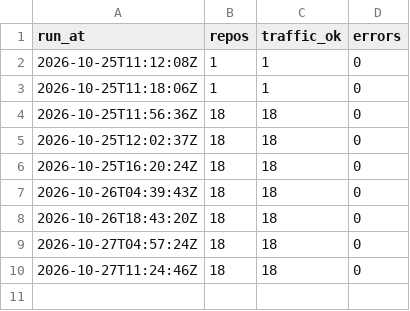
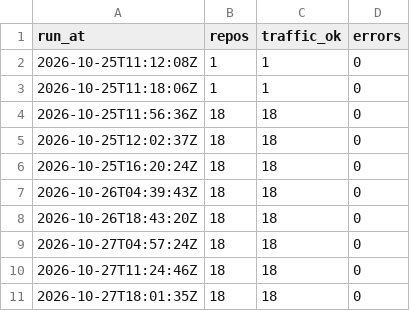
Before and after one commit to jadhavS04/github-traffic-analytics, a CSV file: data/runs.csv, drawn as a sheet; the diff names each change by its address in the sheet, - before the commit and + after, or states it on an @@ line.

Commit message:
data: 2026-10-27 18:01 UTC

```diff
--- a/data/runs.csv
+++ b/data/runs.csv
+row 11: 2026-10-27T18:01:35Z | 18 | 18 | 0
```
Also changed, not shown: data/commits.csv, data/repo_stats.csv, 1 other file.
